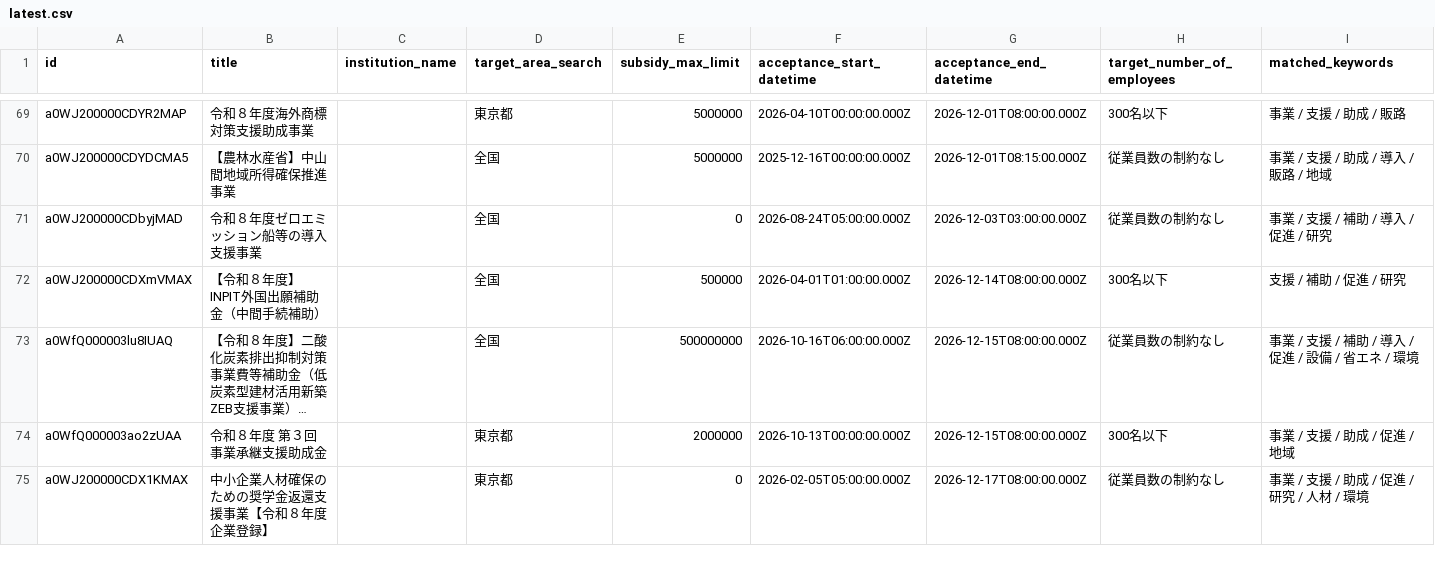
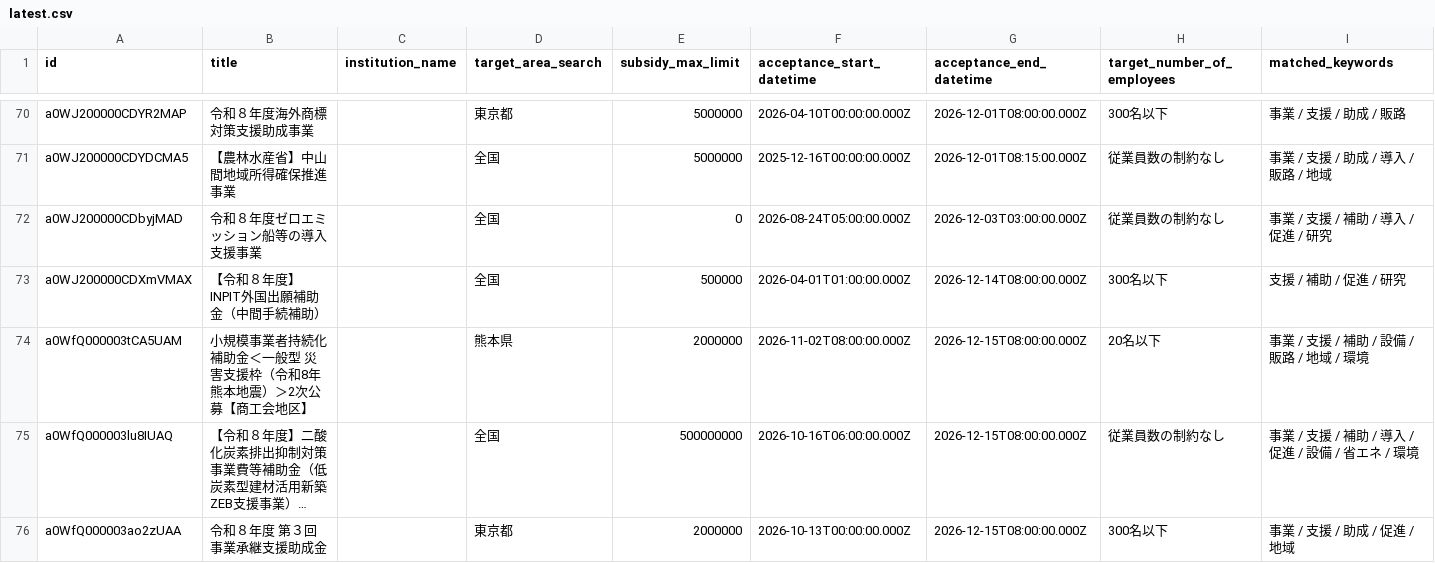
Before and after one commit to softrenzu/RooomMCPninka, a CSV file: data/latest.csv, drawn as a sheet; only a part is shown, gaps mark what is left out; the shorter side is filled out with more unchanged rows; long unchanged cells end in …; the diff covers the shown part only; the diff names each change by its address in the sheet, - before the commit and + after, or states it on an @@ line.

```diff
--- a/data/latest.csv
+++ b/data/latest.csv
+row 74: a0WfQ000003tCA5UAM | ⼩規模事業者持続化補助⾦＜⼀般型 災害支援枠（令和8年熊本地震）＞2次公募【商⼯会地区】 |  | 熊本県 | 2000000 | 2026-11-02T08:00:00.000Z | 2026-12-15T08:00:00.000Z | 20名以下 | 事業 / 支援 / 補助 / 設備 / 販路 / 地域 / 環境
```
Also changed, not shown: 2 added rows and 1 edited cell elsewhere in this file, 4 other files.
